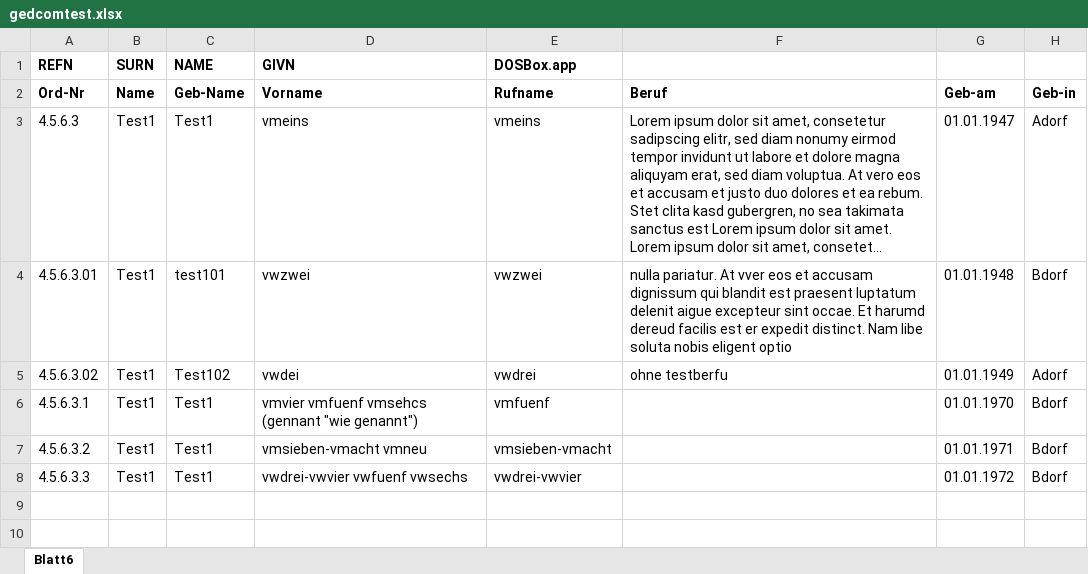
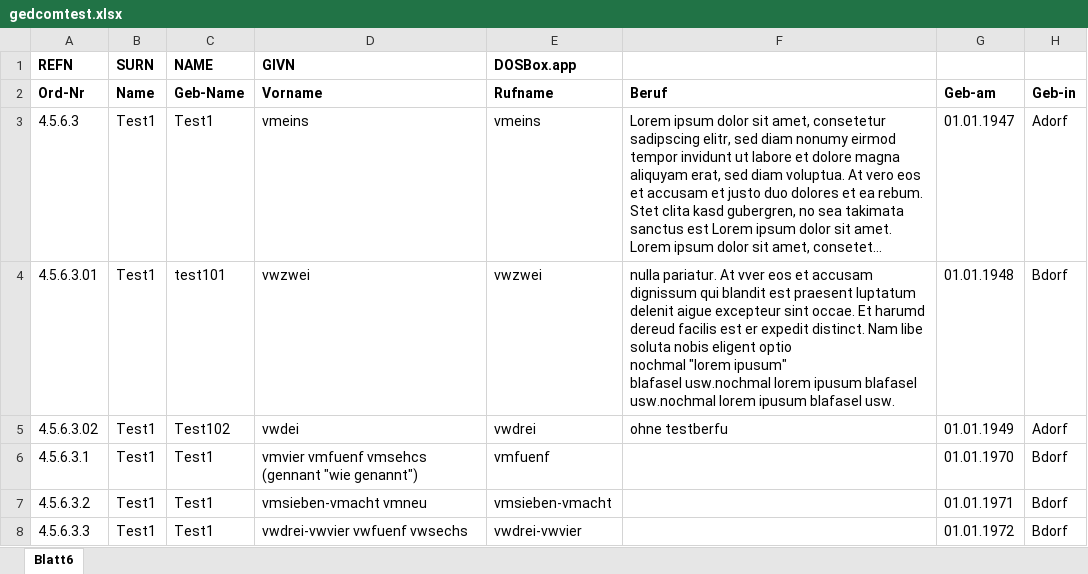
Before and after one commit to bwl21/g2g_playground, an Excel workbook: inputs/gedcomtest.xlsx, sheet Blatt6, drawn as a sheet; only a part is shown; long unchanged cells end in …; values as stored, in another font and other column widths than the file's, no borders; ↵ is a line break in a cell; the diff names each change by its address in the sheet, - before the commit and + after, or states it on an @@ line.

```diff
--- a/inputs/gedcomtest.xlsx (sheet Blatt6)
+++ b/inputs/gedcomtest.xlsx (sheet Blatt6)
-F4: …eligent optio
+F4: …eligent optio ↵ nochmal "lorem ipusum" ↵ blafasel usw.nochmal lorem ipusum blafasel usw.nochmal lorem ipusum blafasel usw.
```
Also changed, not shown: 13 other files.
